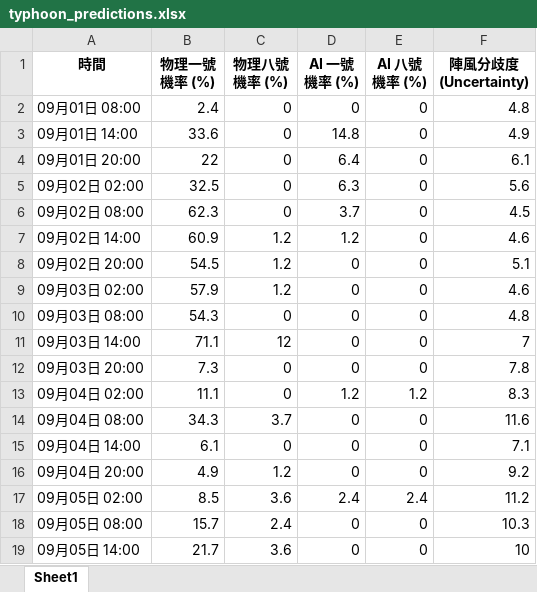
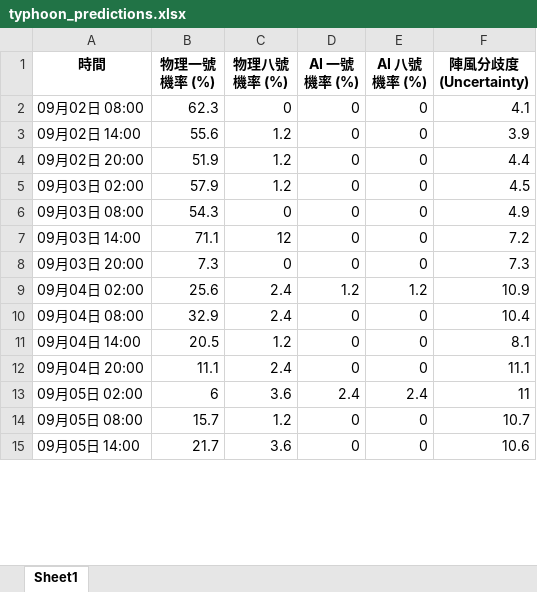
Before and after one commit to Ozymandiax/hk-typhoon-early-warning, an Excel workbook: data/typhoon_predictions.xlsx, sheet Sheet1, drawn as a sheet; only a part is shown; values as stored, in another font and other column widths than the file's, no borders; removed rows and columns are numbered as before the commit, all else as after; the diff covers the shown part only; the diff names each change by its address in the sheet, - before the commit and + after, or states it on an @@ line.

```diff
--- a/data/typhoon_predictions.xlsx (sheet Sheet1)
+++ b/data/typhoon_predictions.xlsx (sheet Sheet1)
-row 2: 09月01日 08:00 | 2.4 | 0 | 0 | 0 | 4.8
-row 3: 09月01日 14:00 | 33.6 | 0 | 14.8 | 0 | 4.9
-row 4: 09月01日 20:00 | 22 | 0 | 6.4 | 0 | 6.1
-row 5: 09月02日 02:00 | 32.5 | 0 | 6.3 | 0 | 5.6
-D2 (AI 一號機率 (%)): 3.7
+D2 (AI 一號機率 (%)): 0
-F2 (陣風分歧度 (Uncertainty)): 4.5
+F2 (陣風分歧度 (Uncertainty)): 4.1
-B3 (物理一號機率 (%)): 60.9
+B3 (物理一號機率 (%)): 55.6
-D3 (AI 一號機率 (%)): 1.2
+D3 (AI 一號機率 (%)): 0
-F3 (陣風分歧度 (Uncertainty)): 4.6
+F3 (陣風分歧度 (Uncertainty)): 3.9
-B4 (物理一號機率 (%)): 54.5
+B4 (物理一號機率 (%)): 51.9
-F4 (陣風分歧度 (Uncertainty)): 5.1
+F4 (陣風分歧度 (Uncertainty)): 4.4
-F5 (陣風分歧度 (Uncertainty)): 4.6
+F5 (陣風分歧度 (Uncertainty)): 4.5
-F6 (陣風分歧度 (Uncertainty)): 4.8
+F6 (陣風分歧度 (Uncertainty)): 4.9
-F7 (陣風分歧度 (Uncertainty)): 7
+F7 (陣風分歧度 (Uncertainty)): 7.2
-F8 (陣風分歧度 (Uncertainty)): 7.8
+F8 (陣風分歧度 (Uncertainty)): 7.3
-B9 (物理一號機率 (%)): 11.1
+B9 (物理一號機率 (%)): 25.6
-C9 (物理八號機率 (%)): 0
+C9 (物理八號機率 (%)): 2.4
-F9 (陣風分歧度 (Uncertainty)): 8.3
+F9 (陣風分歧度 (Uncertainty)): 10.9
-B10 (物理一號機率 (%)): 34.3
+B10 (物理一號機率 (%)): 32.9
-C10 (物理八號機率 (%)): 3.7
+C10 (物理八號機率 (%)): 2.4
-F10 (陣風分歧度 (Uncertainty)): 11.6
+F10 (陣風分歧度 (Uncertainty)): 10.4
-B11 (物理一號機率 (%)): 6.1
+B11 (物理一號機率 (%)): 20.5
-C11 (物理八號機率 (%)): 0
+C11 (物理八號機率 (%)): 1.2
-F11 (陣風分歧度 (Uncertainty)): 7.1
+F11 (陣風分歧度 (Uncertainty)): 8.1
-B12 (物理一號機率 (%)): 4.9
+B12 (物理一號機率 (%)): 11.1
-C12 (物理八號機率 (%)): 1.2
+C12 (物理八號機率 (%)): 2.4
-F12 (陣風分歧度 (Uncertainty)): 9.2
+F12 (陣風分歧度 (Uncertainty)): 11.1
-B13 (物理一號機率 (%)): 8.5
+B13 (物理一號機率 (%)): 6
-F13 (陣風分歧度 (Uncertainty)): 11.2
+F13 (陣風分歧度 (Uncertainty)): 11
-C14 (物理八號機率 (%)): 2.4
+C14 (物理八號機率 (%)): 1.2
-F14 (陣風分歧度 (Uncertainty)): 10.3
+F14 (陣風分歧度 (Uncertainty)): 10.7
-F15 (陣風分歧度 (Uncertainty)): 10
+F15 (陣風分歧度 (Uncertainty)): 10.6
```
Also changed, not shown: 4 added rows and 42 edited cells elsewhere in this sheet, 2 other files.
